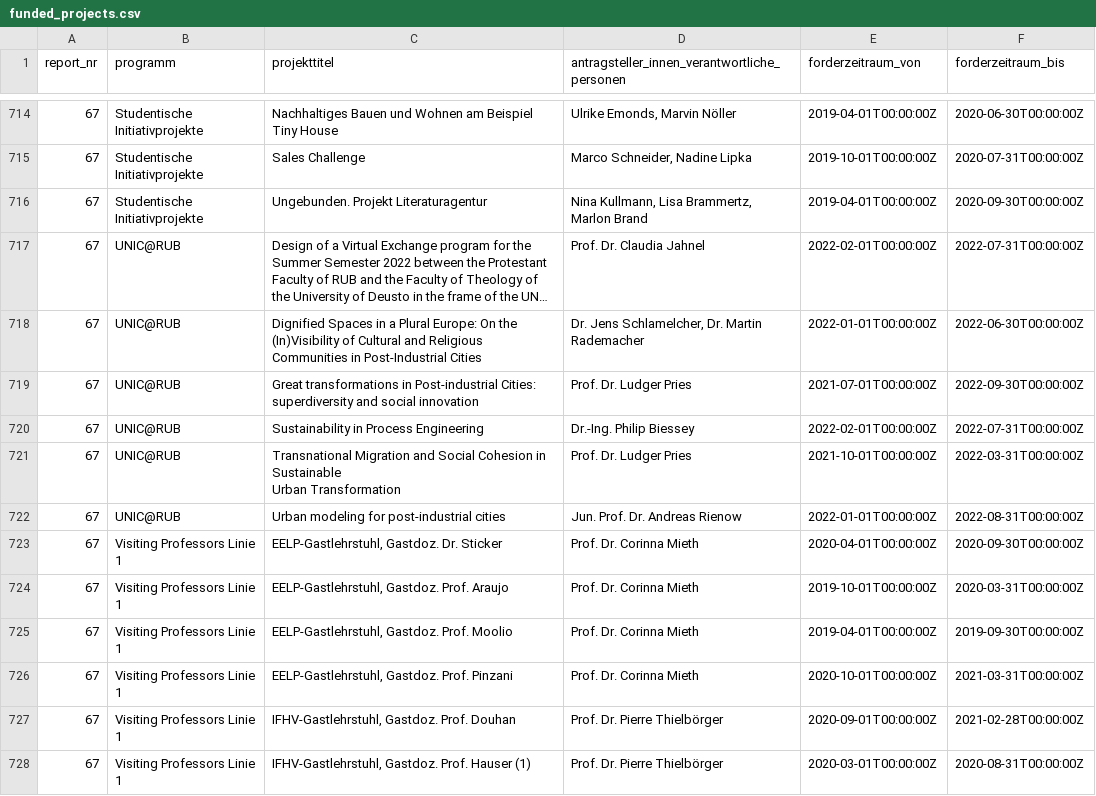
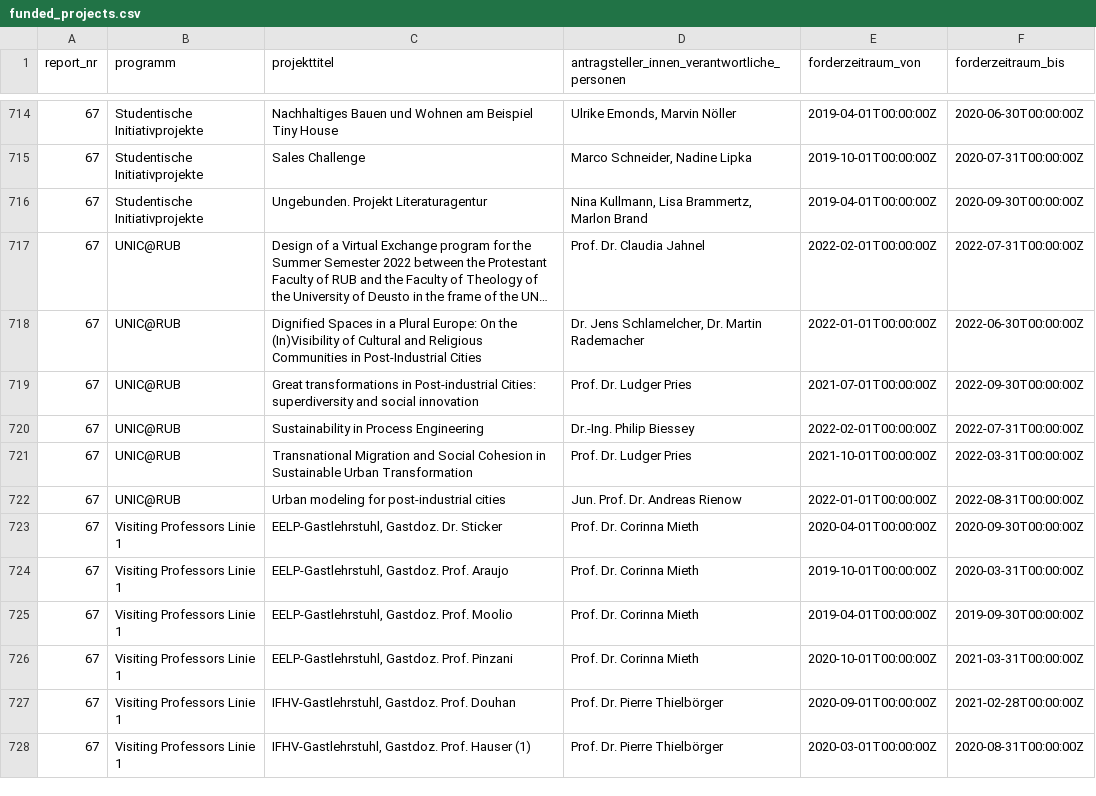
Before and after one commit to RichardMeyer-Eppler/Datenreport2022, a CSV file: inst/rmarkdown/templates/datenreport-2022/skeleton/funded_projects.csv, drawn as a sheet; only a part is shown, gaps mark what is left out; long unchanged cells end in …; the diff covers the shown part only; the diff names each change by its address in the sheet, - before the commit and + after, or states it on an @@ line.

```diff
--- a/inst/rmarkdown/templates/datenreport-2022/skeleton/funded_projects.csv
+++ b/inst/rmarkdown/templates/datenreport-2022/skeleton/funded_projects.csv
-C721 (projekttitel): …Urban Transformation
+C721 (projekttitel): …Urban Transformation
```
Also changed, not shown: 10 edited cells elsewhere in this file.
